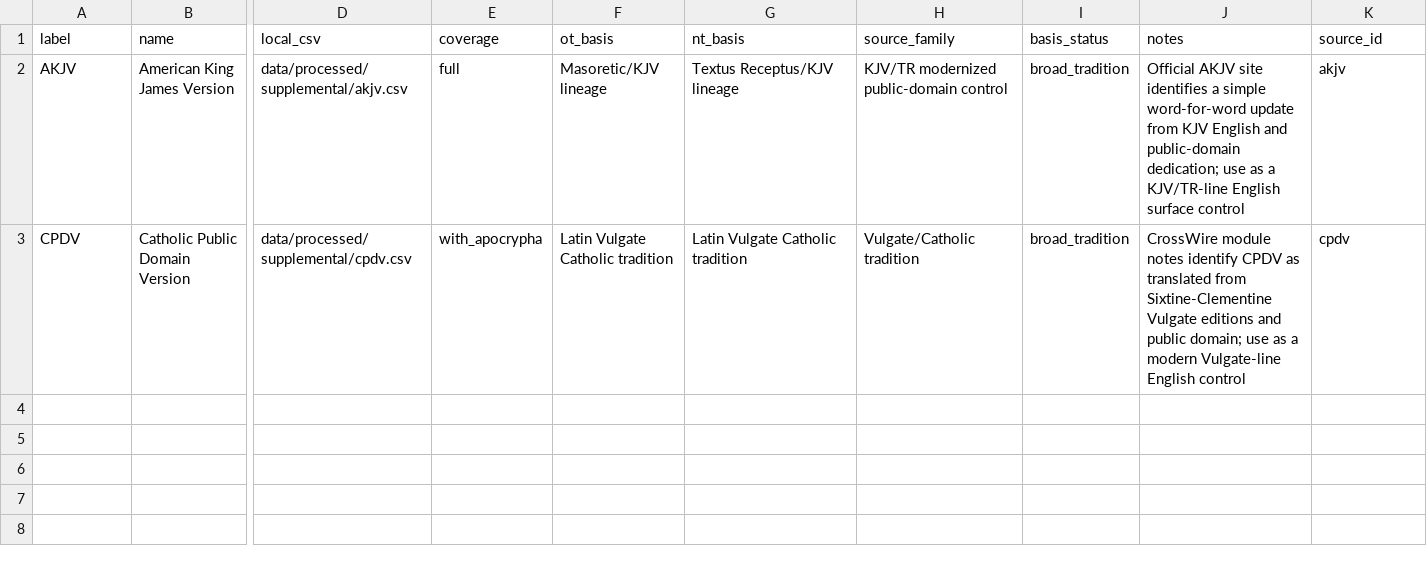
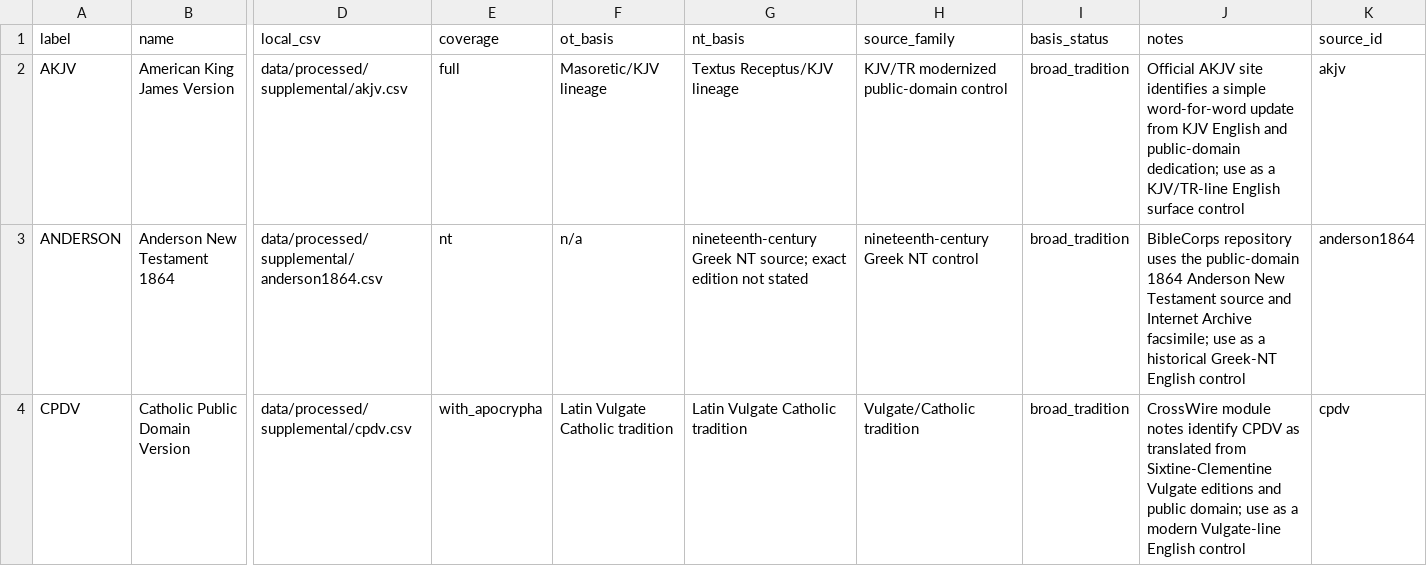
Before and after one commit to Biblejustin/open-bible-codes, a CSV file: configs/supplemental_english_controls.csv, drawn as a sheet; only a part is shown, gaps mark what is left out; rows hold the shown columns only; the diff covers the shown part only; the diff names each change by its address in the sheet, - before the commit and + after, or states it on an @@ line.

Commit message:
Add more supplemental English controls

```diff
--- a/configs/supplemental_english_controls.csv
+++ b/configs/supplemental_english_controls.csv
+row 3: ANDERSON | Anderson New Testament 1864 | data/processed/supplemental/anderson1864.csv | nt | n/a | nineteenth-century Greek NT source; exact edition not stated | nineteenth-century Greek NT control | broad_tradition | BibleCorps repository uses the public-domain 1864 Anderson New Testament source and Internet Archive facsimile; use as a historical Greek-NT English control | anderson1864
```
Also changed, not shown: 2 added rows elsewhere in this file, 7 other files.
